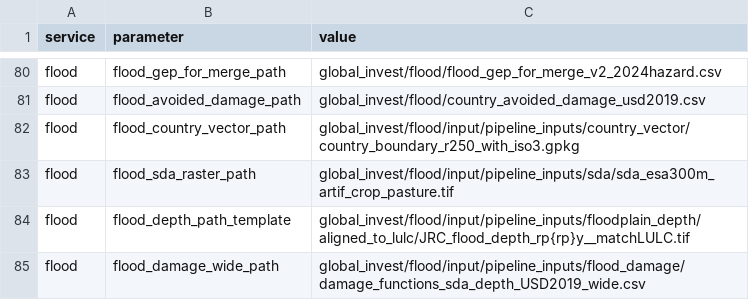
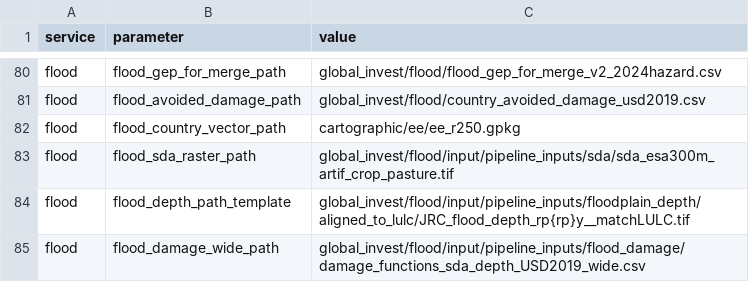
Before and after one commit to NatCapTEEMs/global_invest_dev, a CSV file: global_invest/input_template/es_parameters.csv, drawn as a sheet; only a part is shown, gaps mark what is left out.

Commit message:
flood: point the country vector at the shared tree, and expose the gep stage
Two condition gaps closed.

The country vector came from the author's staged inputs
(country_boundary_r250_with_iso3.gpkg under his input layout) rather than the
shared cartographic tree every other service aggregates on. It now reads
cartographic/ee/ee_r250.gpkg, which carries iso3_r250_label and iso3_r250_name --
both already in pick_iso3_column and pick_name_column -- so a reader no longer has
to know his directory layout to follow that step. It should also make flood's
SDS/SSD remap redundant, the way the same move did for erosion.

And build_flood_gep_task_tree was unreachable. The MSI runner mapped inputs, sda,
flow, valuation, maps, accounting and calculation, but nothing to the one tree that
computes gep_flood = ead_bare - ead_current, so it could only be run via 'all',
which redoes Sections A and B. That is why flood had a gross exposure figure and no
service value: the counterfactual damages are on disk per country, and nothing
invoked the step that differences them. A 'gep' stage now reaches it.

```diff
--- a/global_invest/input_template/es_parameters.csv
+++ b/global_invest/input_template/es_parameters.csv
@@ -81,3 +81,3 @@ flood,flood_gep_for_merge_path,global_invest/flood/flood_gep_for_merge_v2_2024ha
 flood,flood_avoided_damage_path,global_invest/flood/country_avoided_damage_usd2019.csv
-flood,flood_country_vector_path,global_invest/flood/input/pipeline_inputs/country_vector/country_boundary_r250_with_iso3.gpkg
+flood,flood_country_vector_path,cartographic/ee/ee_r250.gpkg
 flood,flood_sda_raster_path,global_invest/flood/input/pipeline_inputs/sda/sda_esa300m_artif_crop_pasture.tif
```
Also changed, not shown: 2 other files.
